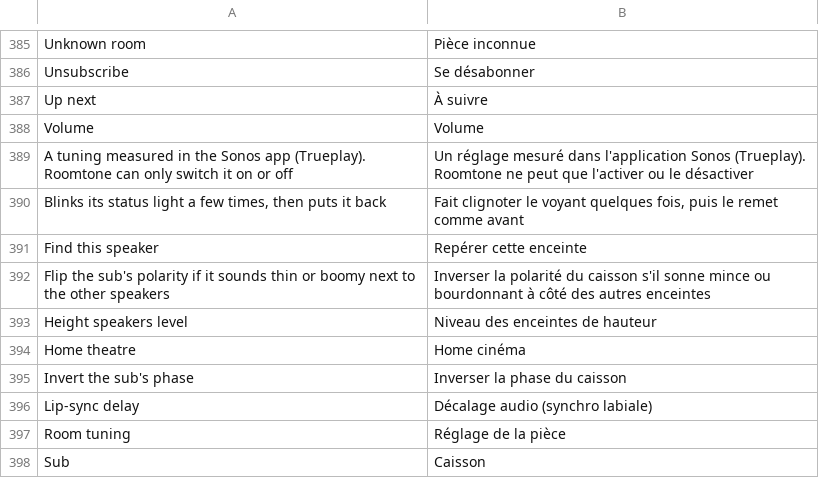
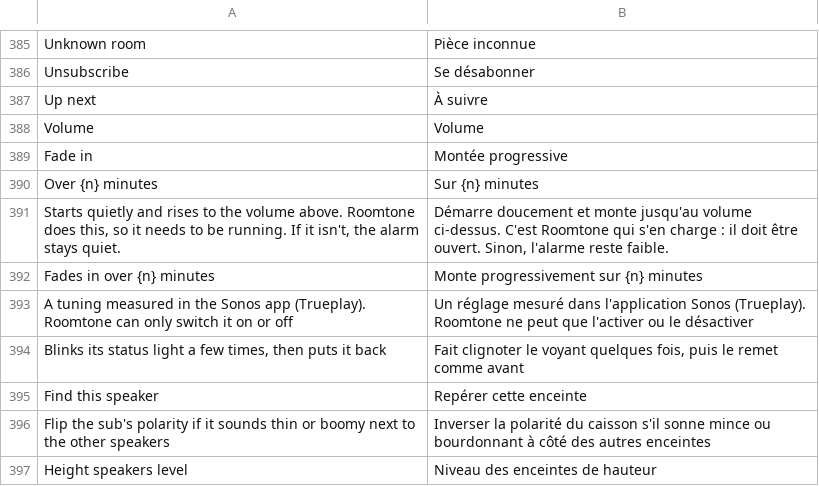
Before and after one commit to ChrispyGee/Roomtone, a TSV file: locales/fr.tsv, drawn as a sheet; only a part is shown, gaps mark what is left out; the shorter side is filled out with more unchanged rows.

```diff
--- a/locales/fr.tsv
+++ b/locales/fr.tsv
@@ -388,2 +388,6 @@ Up next	À suivre
 Volume	Volume
+Fade in	Montée progressive
+Over {n} minutes	Sur {n} minutes
+Starts quietly and rises to the volume above. Roomtone does this, so it needs to be running. If it isn't, the alarm stays quiet.	Démarre doucement et monte jusqu'au volume ci-dessus. C'est Roomtone qui s'en charge : il doit être ouvert. Sinon, l'alarme reste faible.
+Fades in over {n} minutes	Monte progressivement sur {n} minutes
 A tuning measured in the Sonos app (Trueplay). Roomtone can only switch it on or off	Un réglage mesuré dans l'application Sonos (Trueplay). Roomtone ne peut que l'activer ou le désactiver
```
Also changed, not shown: locales/de.tsv, locales/es.tsv, 14 other files.
